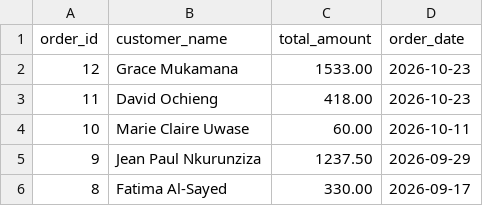
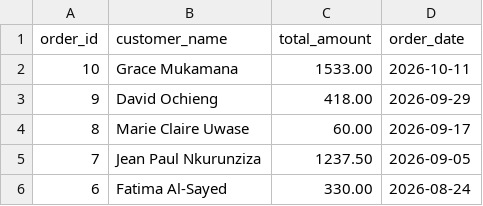
Before and after one commit to U-justine/amalitech-data-engineering, a CSV file: 09_tests/tables/recent_orders.csv, drawn as a sheet.

```diff
--- a/09_tests/tables/recent_orders.csv
+++ b/09_tests/tables/recent_orders.csv
@@ -1,6 +1,6 @@
 "order_id","customer_name","total_amount","order_date"
-12,"Grace Mukamana",1533.00,"2026-10-23"
-11,"David Ochieng",418.00,"2026-10-23"
-10,"Marie Claire Uwase",60.00,"2026-10-11"
-9,"Jean Paul Nkurunziza",1237.50,"2026-09-29"
-8,"Fatima Al-Sayed",330.00,"2026-09-17"
+10,"Grace Mukamana",1533.00,"2026-10-11"
+9,"David Ochieng",418.00,"2026-09-29"
+8,"Marie Claire Uwase",60.00,"2026-09-17"
+7,"Jean Paul Nkurunziza",1237.50,"2026-09-05"
+6,"Fatima Al-Sayed",330.00,"2026-08-24"
```
Also changed, not shown: 09_tests/tables/Customer_orders.csv, 09_tests/tables/current_product_stock.csv, 32 other files.
